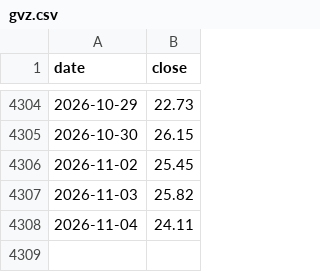
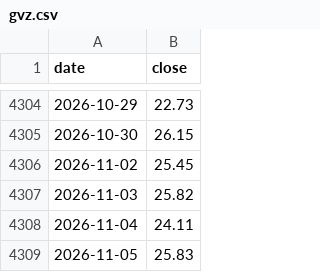
Before and after one commit to Allenvip1/G-F-U-T, a CSV file: data/gvz.csv, drawn as a sheet; only a part is shown, gaps mark what is left out; the diff names each change by its address in the sheet, - before the commit and + after, or states it on an @@ line.

```diff
--- a/data/gvz.csv
+++ b/data/gvz.csv
+row 4309: 2026-11-05 | 25.83
```
Also changed, not shown: data/futures_oi.csv, data/futures_total.csv, 4 other files.
